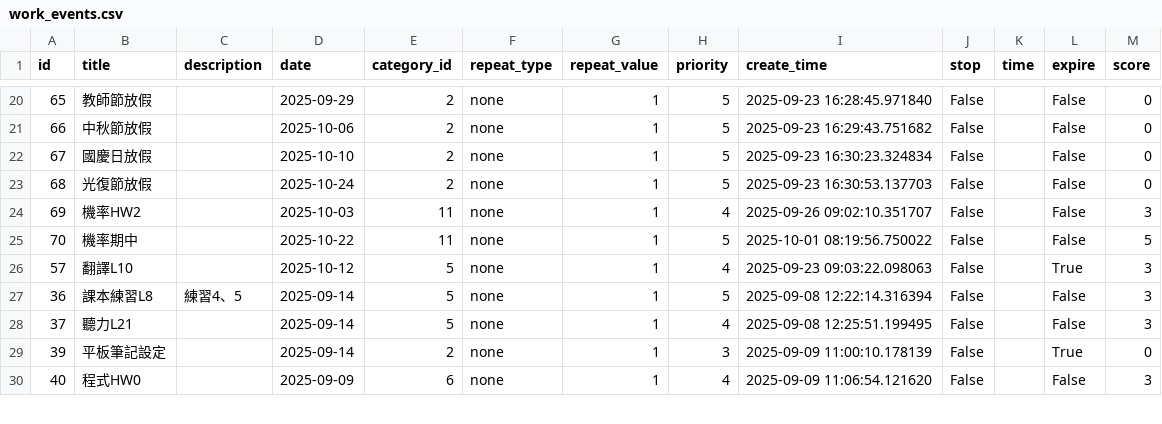
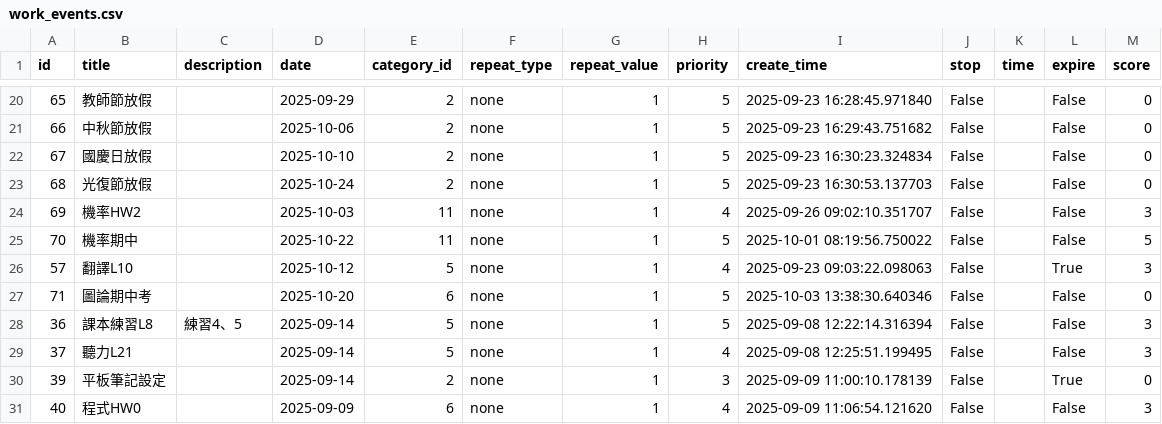
Before and after one commit to ray-0411/finance-web, a CSV file: db_backup/work_events.csv, drawn as a sheet; only a part is shown, gaps mark what is left out.

```diff
--- a/db_backup/work_events.csv
+++ b/db_backup/work_events.csv
@@ -26,2 +26,3 @@
 57,翻譯L10,,2025-10-12,5,none,1,4,2025-09-23 09:03:22.098063,False,,True,3
+71,圖論期中考,,2025-10-20,6,none,1,5,2025-10-03 13:38:30.640346,False,,False,0
 36,課本練習L8,練習4、5,2025-09-14,5,none,1,5,2025-09-08 12:22:14.316394,False,,False,3
```
Also changed, not shown: db_backup/drink_main.csv, db_backup/work_main.csv.
